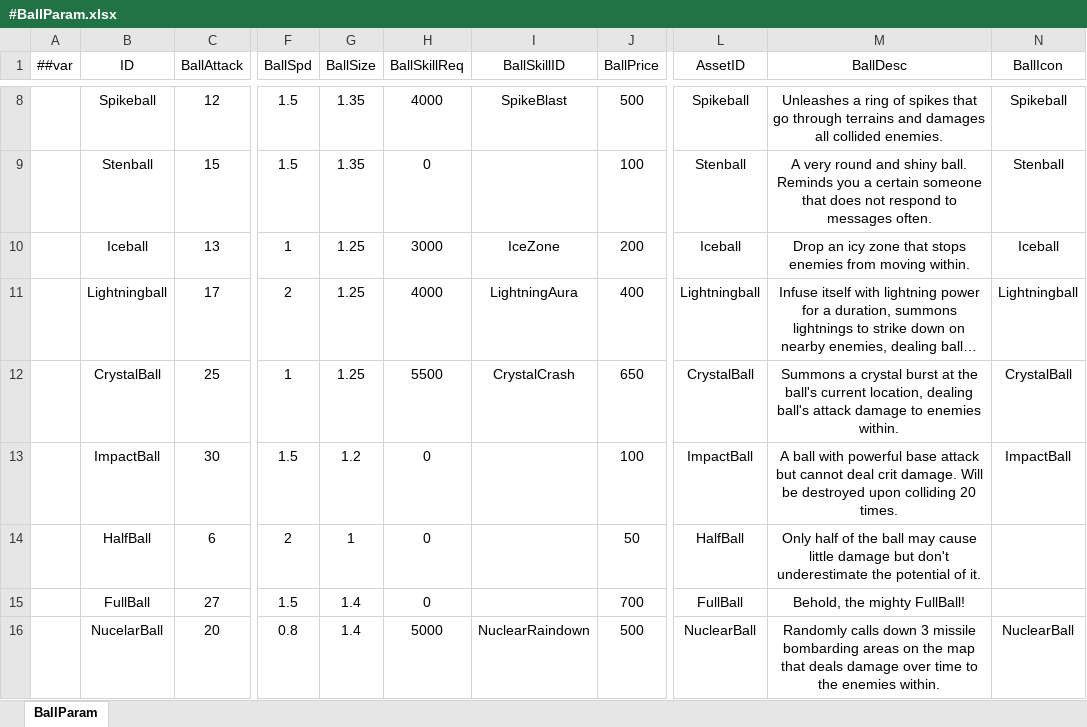
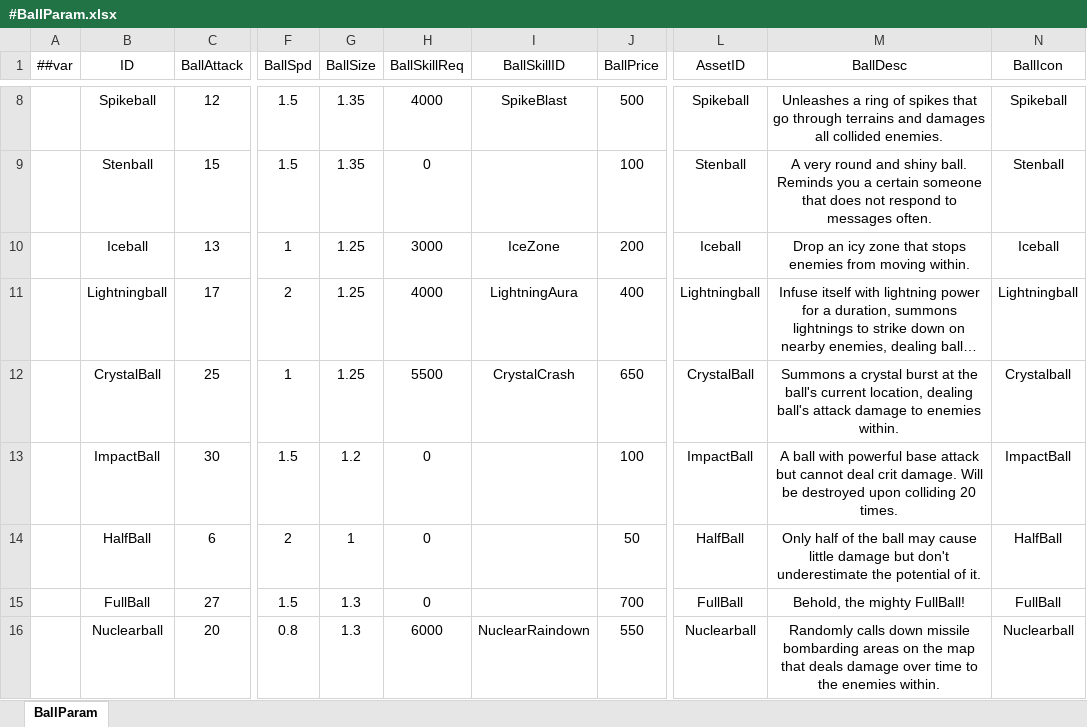
Before and after one commit to numbersguy104/monster-ball, an Excel workbook: LubanConfig/DataTables/Datas/#BallParam.xlsx, sheet BallParam, drawn as a sheet; only a part is shown, gaps mark what is left out; long unchanged cells end in …; values as stored, in another font and other column widths than the file's, no borders; the diff names each change by its address in the sheet, - before the commit and + after, or states it on an @@ line.

```diff
--- a/LubanConfig/DataTables/Datas/#BallParam.xlsx (sheet BallParam)
+++ b/LubanConfig/DataTables/Datas/#BallParam.xlsx (sheet BallParam)
-N12 (BallIcon): CrystalBall
+N12 (BallIcon): Crystalball
-N14 (BallIcon): (empty)
+N14 (BallIcon): HalfBall
-G15:G16 (BallSize): 1.4
+G15:G16 (BallSize): 1.3
-N15 (BallIcon): (empty)
+N15 (BallIcon): FullBall
-B16 (ID): NucelarBall
+B16 (ID): Nuclearball
-H16 (BallSkillReq): 5000
+H16 (BallSkillReq): 6000
-J16 (BallPrice): 500
+J16 (BallPrice): 550
-L16 (AssetID): NuclearBall
+L16 (AssetID): Nuclearball
-M16 (BallDesc): …calls down 3 missile bombarding…
+M16 (BallDesc): …calls down missile bombarding…
-N16 (BallIcon): NuclearBall
+N16 (BallIcon): Nuclearball
```
Also changed, not shown: LubanConfig/DataTables/Datas/#TerrainParam.xlsx, 35 other files.
